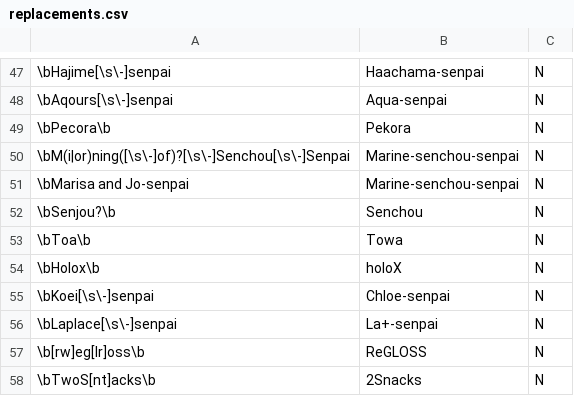
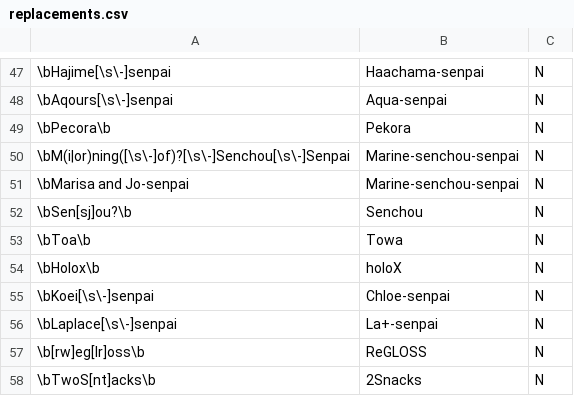
Before and after one commit to NeoAdonis/fwmc-transcript, a CSV file: morning/config/replacements.csv, drawn as a sheet; only a part is shown, gaps mark what is left out; the diff names each change by its address in the sheet, - before the commit and + after, or states it on an @@ line.

```diff
--- a/morning/config/replacements.csv
+++ b/morning/config/replacements.csv
-A52: \bSenjou?\b
+A52: \bSen[sj]ou?\b
```
Also changed, not shown: 7 other files.
